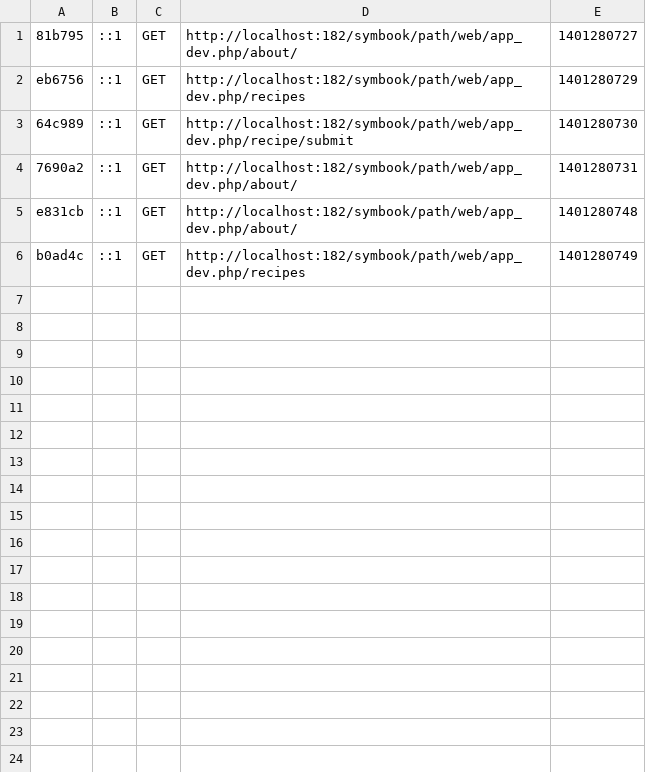
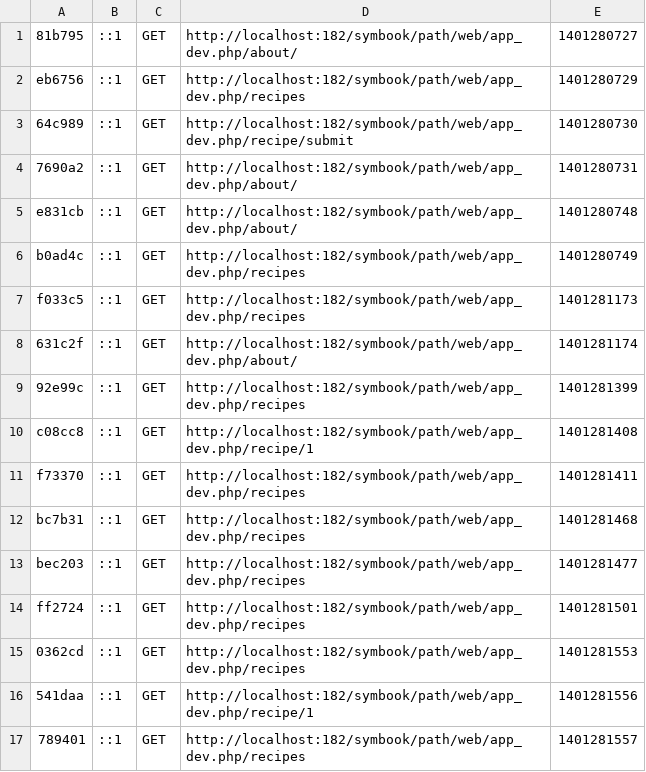
Before and after one commit to markwylde/symfony-cookbook, a CSV file: app/cache/dev/profiler/index.csv, drawn as a sheet.

```diff
--- a/app/cache/dev/profiler/index.csv
+++ b/app/cache/dev/profiler/index.csv
@@ -6 +6,12 @@ e831cb,::1,GET,http://localhost:182/symbook/path/web/app_dev.php/about/,14012807
 b0ad4c,::1,GET,http://localhost:182/symbook/path/web/app_dev.php/recipes,1401280749,
+f033c5,::1,GET,http://localhost:182/symbook/path/web/app_dev.php/recipes,1401281173,
+631c2f,::1,GET,http://localhost:182/symbook/path/web/app_dev.php/about/,1401281174,
+92e99c,::1,GET,http://localhost:182/symbook/path/web/app_dev.php/recipes,1401281399,
+c08cc8,::1,GET,http://localhost:182/symbook/path/web/app_dev.php/recipe/1,1401281408,
+f73370,::1,GET,http://localhost:182/symbook/path/web/app_dev.php/recipes,1401281411,
+bc7b31,::1,GET,http://localhost:182/symbook/path/web/app_dev.php/recipes,1401281468,
+bec203,::1,GET,http://localhost:182/symbook/path/web/app_dev.php/recipes,1401281477,
+ff2724,::1,GET,http://localhost:182/symbook/path/web/app_dev.php/recipes,1401281501,
+0362cd,::1,GET,http://localhost:182/symbook/path/web/app_dev.php/recipes,1401281553,
+541daa,::1,GET,http://localhost:182/symbook/path/web/app_dev.php/recipe/1,1401281556,
+789401,::1,GET,http://localhost:182/symbook/path/web/app_dev.php/recipes,1401281557,
```
Also changed, not shown: 4 other files.
